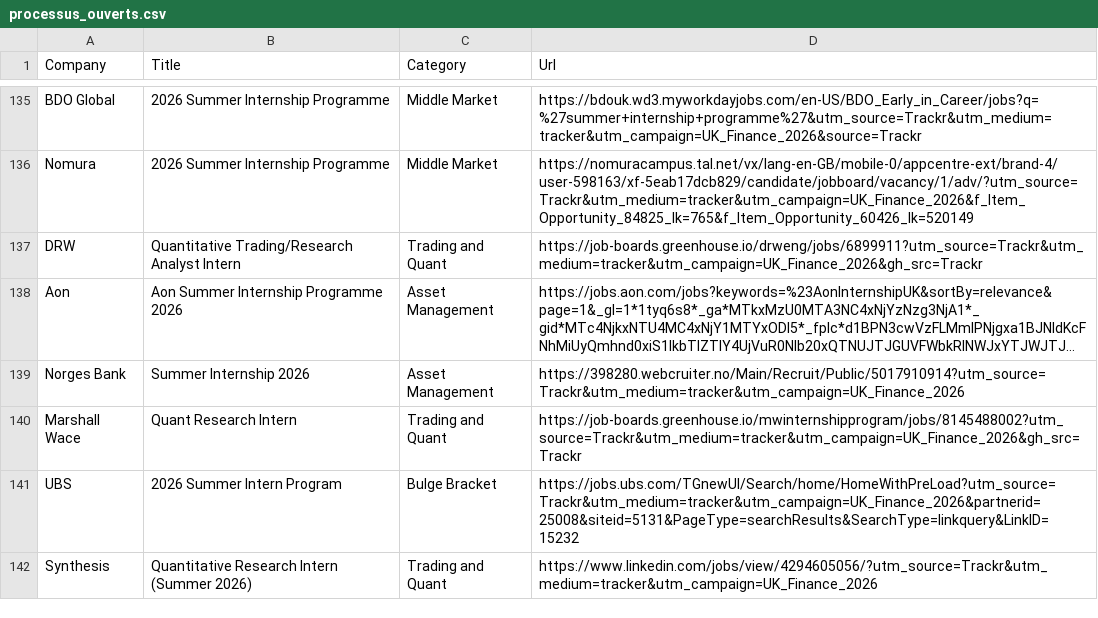
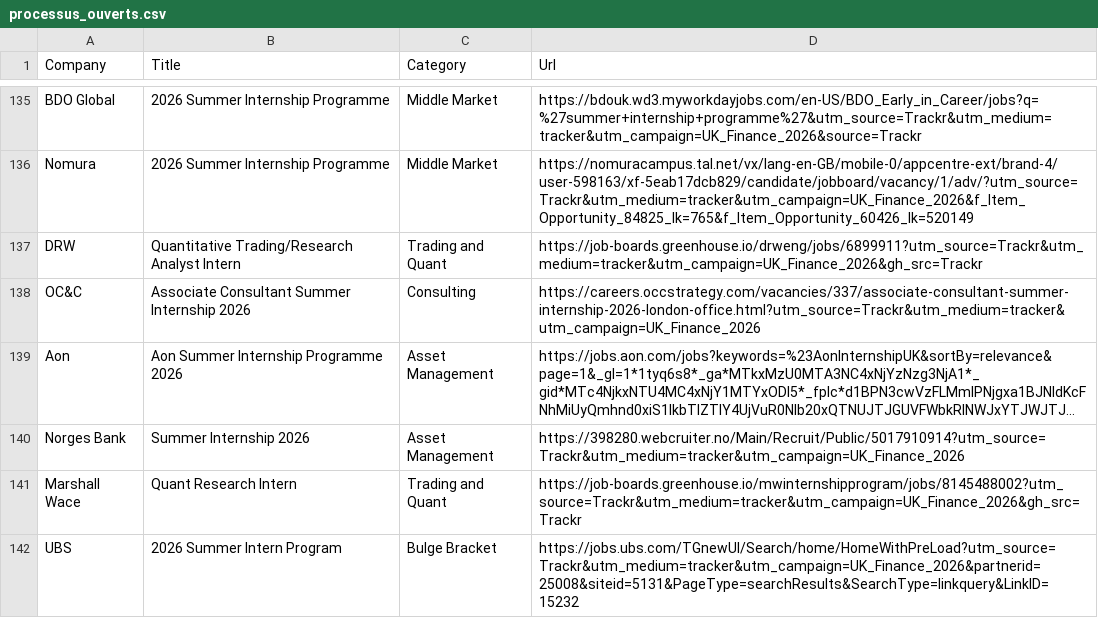
Before and after one commit to ludovicstvys/SummerIntern, a CSV file: processus_ouverts.csv, drawn as a sheet; only a part is shown, gaps mark what is left out; the shorter side is filled out with more unchanged rows; long unchanged cells end in …; the diff names each change by its address in the sheet, - before the commit and + after, or states it on an @@ line.

```diff
--- a/processus_ouverts.csv
+++ b/processus_ouverts.csv
+row 138: OC&C | Associate Consultant Summer Internship 2026 | Consulting | https://careers.occstrategy.com/vacancies/337/associate-consultant-summer-internship-2026-london-office.html?utm_source=Trackr&utm_medium=tracker&utm_campaign=UK_Finance_2026
```
